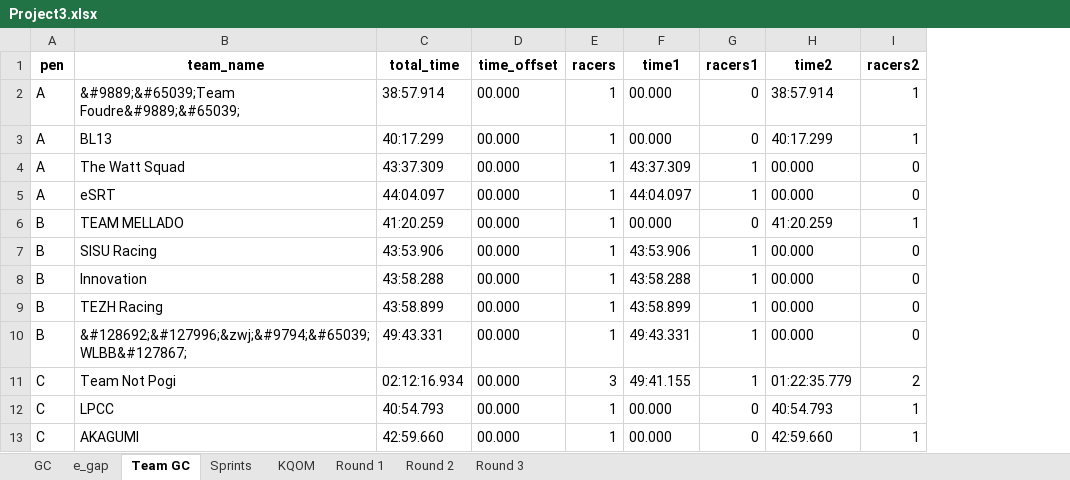
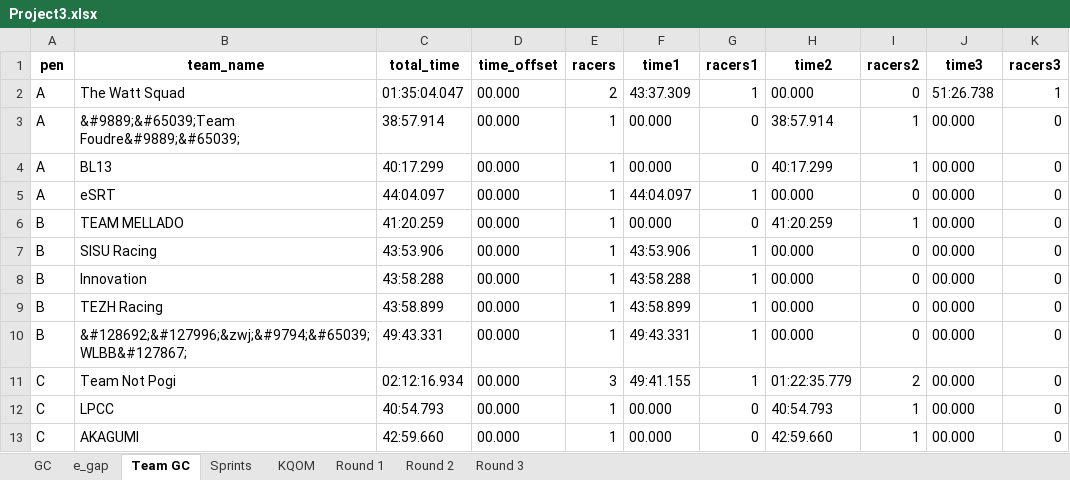
Before and after one commit to gleesonm1/TNP_results, an Excel workbook: Project3/Project3.xlsx, sheet Team GC, drawn as a sheet; only a part is shown; values as stored, in another font and other column widths than the file's, no borders; removed rows and columns are numbered as before the commit, all else as after; the diff names each change by its address in the sheet, - before the commit and + after, or states it on an @@ line.

```diff
--- a/Project3/Project3.xlsx (sheet Team GC)
+++ b/Project3/Project3.xlsx (sheet Team GC)
+column J (time3), rows 3-13: all 00.000
+column K (racers3), rows 3-13: all 0
+row 2: A | The Watt Squad | 01:35:04.047 | 00.000 | 2 | 43:37.309 | 1 | 00.000 | 0 | 51:26.738 | 1
-row 4: A | The Watt Squad | 43:37.309 | 00.000 | 1 | 43:37.309 | 1 | 00.000 | 0
```
Also changed, not shown: sheet Round 3, sheet GC, sheet KQOM, sheet Round 1.
